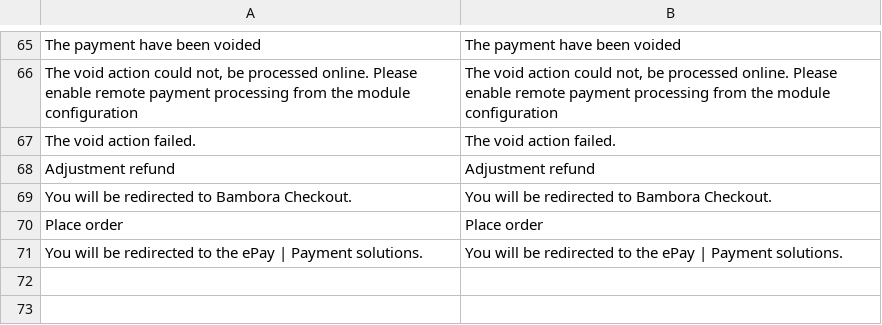
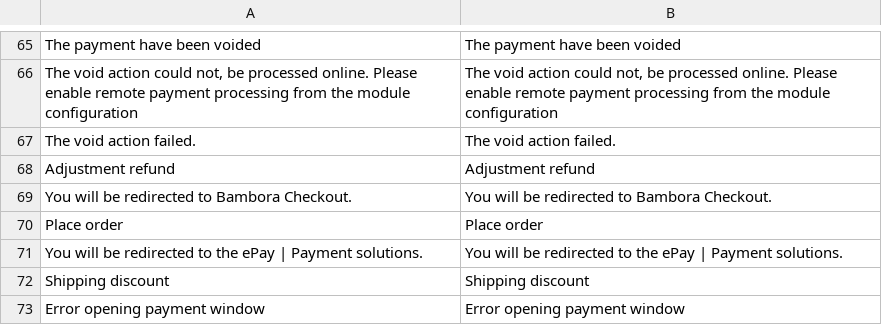
Before and after one commit to bambora/checkout-magento-v2.x, a CSV file: i18n/en_US.csv, drawn as a sheet; only a part is shown, gaps mark what is left out.

```diff
--- a/i18n/en_US.csv
+++ b/i18n/en_US.csv
@@ -71 +71,3 @@
 "You will be redirected to the ePay | Payment solutions.","You will be redirected to the ePay | Payment solutions."
+"Shipping discount","Shipping discount"
+"Error opening payment window","Error opening payment window"
```
Also changed, not shown: i18n/da_DK.csv, 21 other files.
